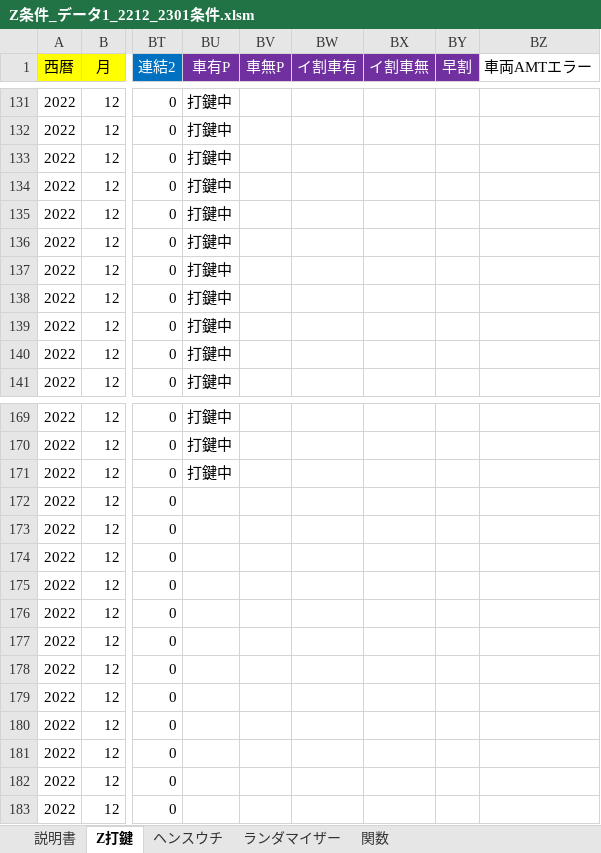
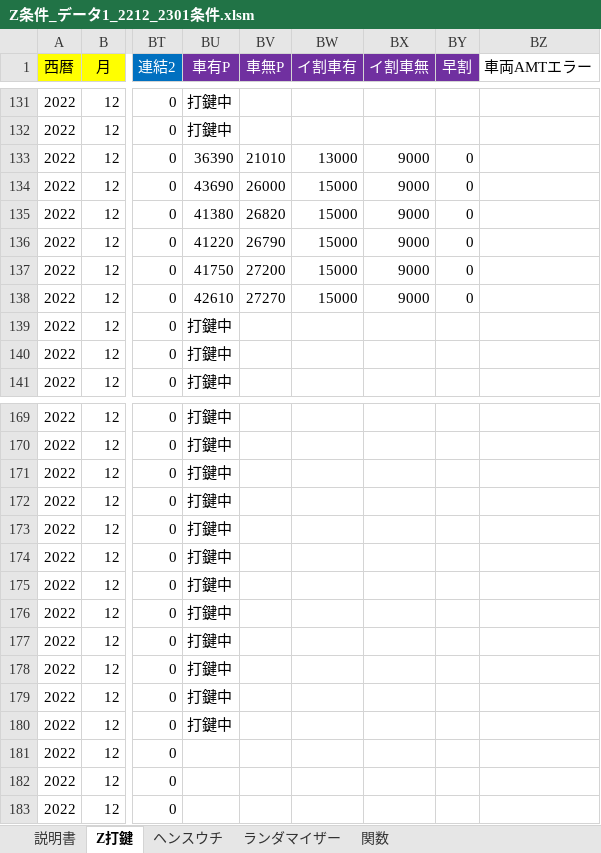
Before and after one commit to s-shohin/Z, an Excel workbook: Z条件_データ1_2212_2301条件.xlsm, sheet Z打鍵, drawn as a sheet; only a part is shown, gaps mark what is left out; values as stored, in another font and other column widths than the file's, no borders; the diff names each change by its address in the sheet, - before the commit and + after, or states it on an @@ line.

Commit message:
hoge

```diff
--- a/Z条件_データ1_2212_2301条件.xlsm (sheet Z打鍵)
+++ b/Z条件_データ1_2212_2301条件.xlsm (sheet Z打鍵)
-BU133 (車有P): 打鍵中
+BU133 (車有P): 36390
-BV133 (車無P): (empty)
+BV133 (車無P): 21010
-BW133 (イ割車有): (empty)
+BW133 (イ割車有): 13000
-BX133:BX138 (イ割車無): (empty)
+BX133:BX138 (イ割車無): 9000
-BY133:BY138 (早割): (empty)
+BY133:BY138 (早割): 0
-BU134 (車有P): 打鍵中
+BU134 (車有P): 43690
-BV134 (車無P): (empty)
+BV134 (車無P): 26000
-BW134:BW138 (イ割車有): (empty)
+BW134:BW138 (イ割車有): 15000
-BU135 (車有P): 打鍵中
+BU135 (車有P): 41380
-BV135 (車無P): (empty)
+BV135 (車無P): 26820
-BU136 (車有P): 打鍵中
+BU136 (車有P): 41220
-BV136 (車無P): (empty)
+BV136 (車無P): 26790
-BU137 (車有P): 打鍵中
+BU137 (車有P): 41750
-BV137 (車無P): (empty)
+BV137 (車無P): 27200
-BU138 (車有P): 打鍵中
+BU138 (車有P): 42610
-BV138 (車無P): (empty)
+BV138 (車無P): 27270
-BU172:BU180 (車有P): (empty)
+BU172:BU180 (車有P): 打鍵中
```
